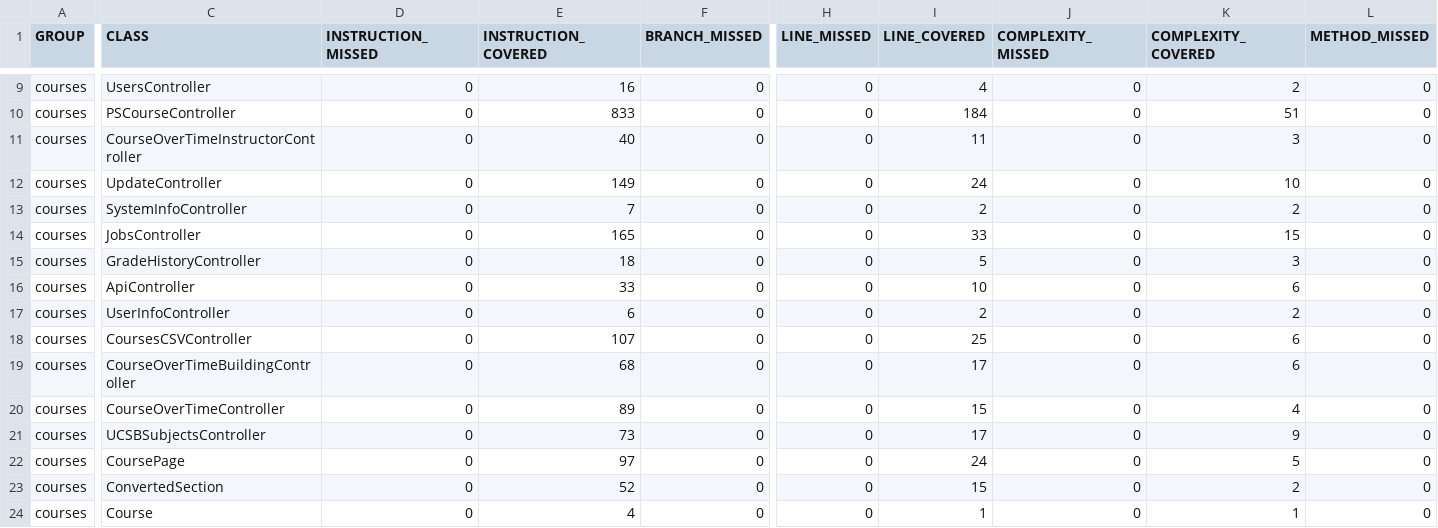
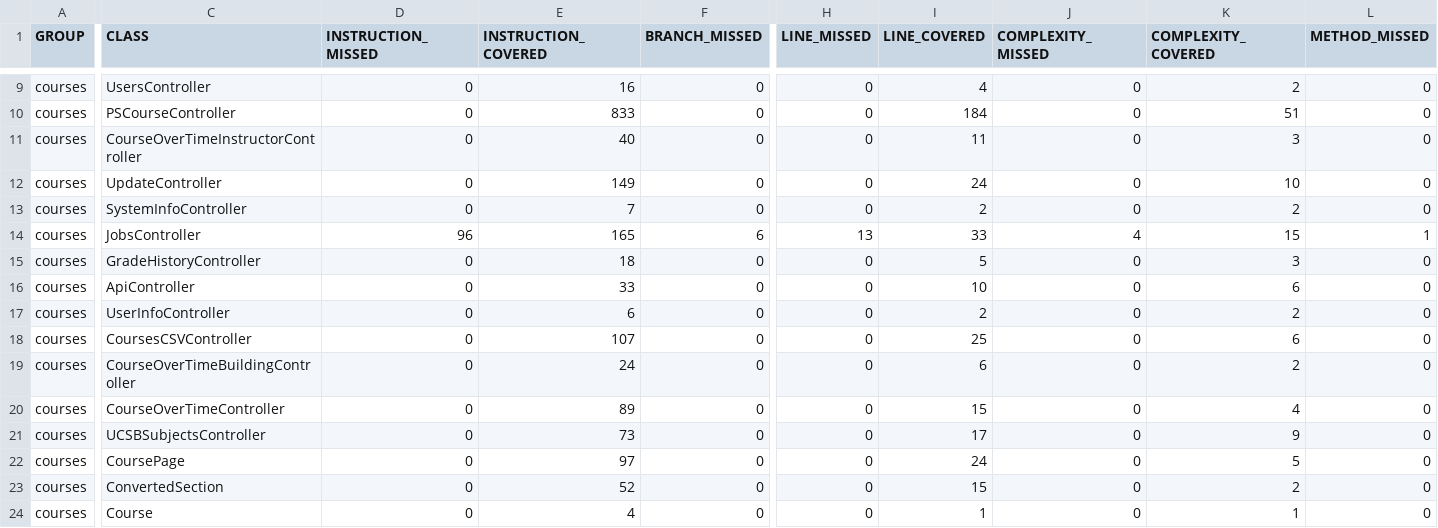
Before and after one commit to ucsb-cs156-s25/proj-courses-s25-01, a CSV file: jacoco/jacoco.csv, drawn as a sheet; only a part is shown, gaps mark what is left out; the diff covers the shown part only; the diff names each change by its address in the sheet, - before the commit and + after, or states it on an @@ line.

```diff
--- a/jacoco/jacoco.csv
+++ b/jacoco/jacoco.csv
-D14 (INSTRUCTION_MISSED): 0
+D14 (INSTRUCTION_MISSED): 96
-F14 (BRANCH_MISSED): 0
+F14 (BRANCH_MISSED): 6
-H14 (LINE_MISSED): 0
+H14 (LINE_MISSED): 13
-J14 (COMPLEXITY_MISSED): 0
+J14 (COMPLEXITY_MISSED): 4
-L14 (METHOD_MISSED): 0
+L14 (METHOD_MISSED): 1
-E19 (INSTRUCTION_COVERED): 68
+E19 (INSTRUCTION_COVERED): 24
-I19 (LINE_COVERED): 17
+I19 (LINE_COVERED): 6
-K19 (COMPLEXITY_COVERED): 6
+K19 (COMPLEXITY_COVERED): 2
```
Also changed, not shown: 1 edited cell elsewhere in this file, 9 other files.
